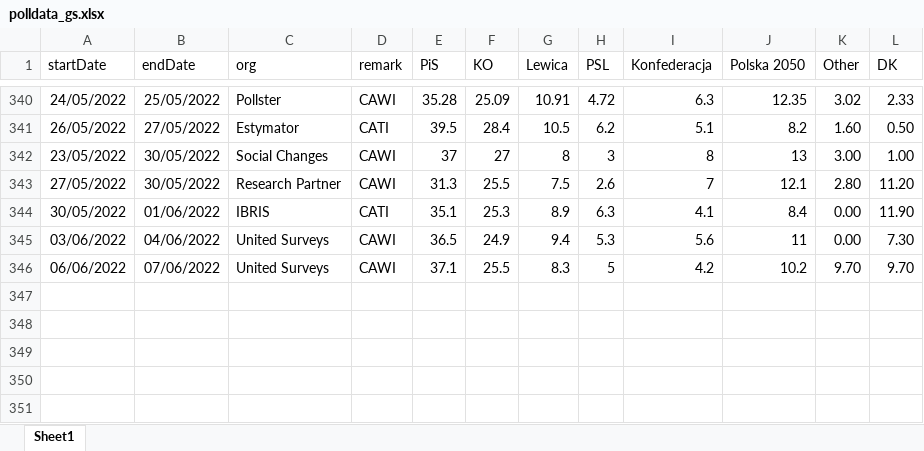
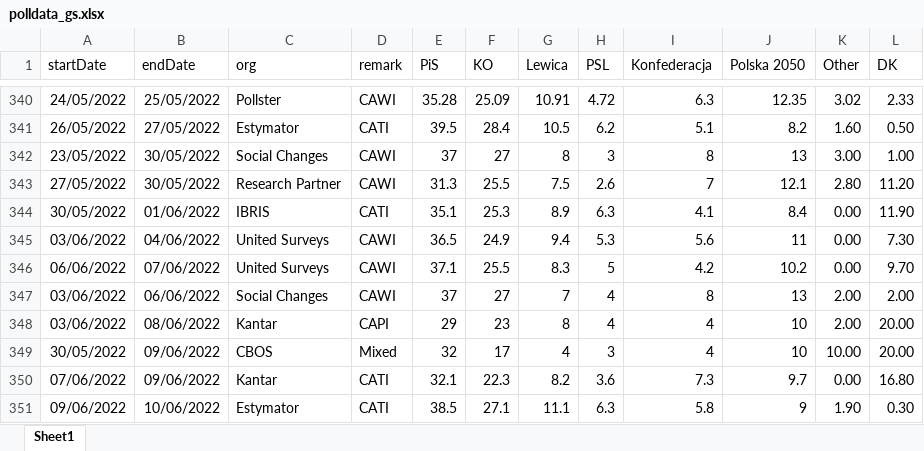
Before and after one commit to BDStanley/pooling-the-poles, an Excel workbook: polldata_gs.xlsx, sheet Sheet1, drawn as a sheet; only a part is shown, gaps mark what is left out; values as stored, in another font and other column widths than the file's, no borders; charts and pictures not drawn; the diff names each change by its address in the sheet, - before the commit and + after, or states it on an @@ line.

```diff
--- a/polldata_gs.xlsx (sheet Sheet1)
+++ b/polldata_gs.xlsx (sheet Sheet1)
-K346 (Other): 9.70
+K346 (Other): 0.00
+row 347: 03/06/2022 | 06/06/2022 | Social Changes | CAWI | 37 | 27 | 7 | 4 | 8 | 13 | 2.00 | 2.00
+row 348: 03/06/2022 | 08/06/2022 | Kantar | CAPI | 29 | 23 | 8 | 4 | 4 | 10 | 2.00 | 20.00
+row 349: 30/05/2022 | 09/06/2022 | CBOS | Mixed | 32 | 17 | 4 | 3 | 4 | 10 | 10.00 | 20.00
+row 350: 07/06/2022 | 09/06/2022 | Kantar | CATI | 32.1 | 22.3 | 8.2 | 3.6 | 7.3 | 9.7 | 0.00 | 16.80
+row 351: 09/06/2022 | 10/06/2022 | Estymator | CATI | 38.5 | 27.1 | 11.1 | 6.3 | 5.8 | 9 | 1.90 | 0.30
```
Also changed, not shown: 17 other files.
